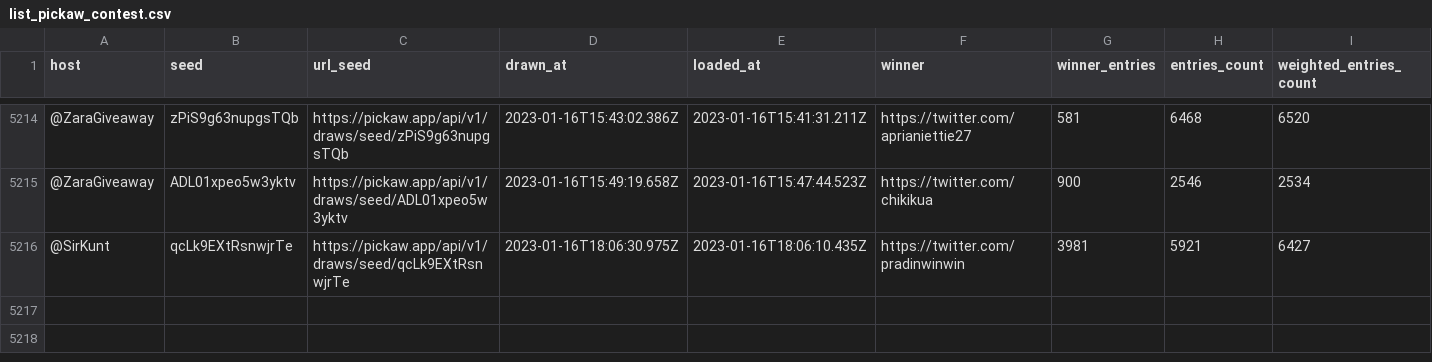
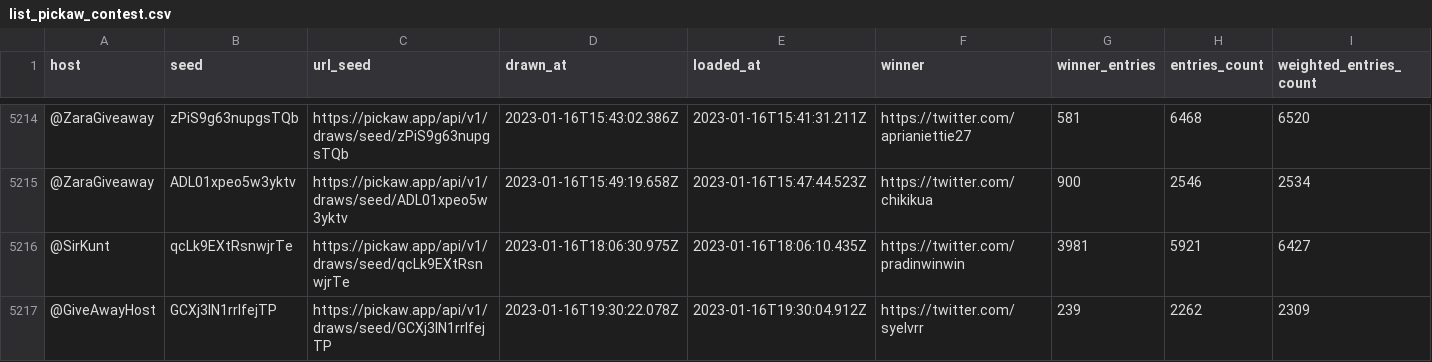
Before and after one commit to ilham-mukti/pickaw_analysis, a CSV file: list_pickaw_contest.csv, drawn as a sheet; only a part is shown, gaps mark what is left out; rows hold the shown columns only; the diff names each change by its address in the sheet, - before the commit and + after, or states it on an @@ line.

```diff
--- a/list_pickaw_contest.csv
+++ b/list_pickaw_contest.csv
+row 5217: @GiveAwayHost | GCXj3lN1rrlfejTP | https://pickaw.app/api/v1/draws/seed/GCXj3lN1rrlfejTP | 2023-01-16T19:30:22.078Z | 2023-01-16T19:30:04.912Z | https://twitter.com/syelvrr | 239 | 2262 | 2309
```
Also changed, not shown: 2 other files.
